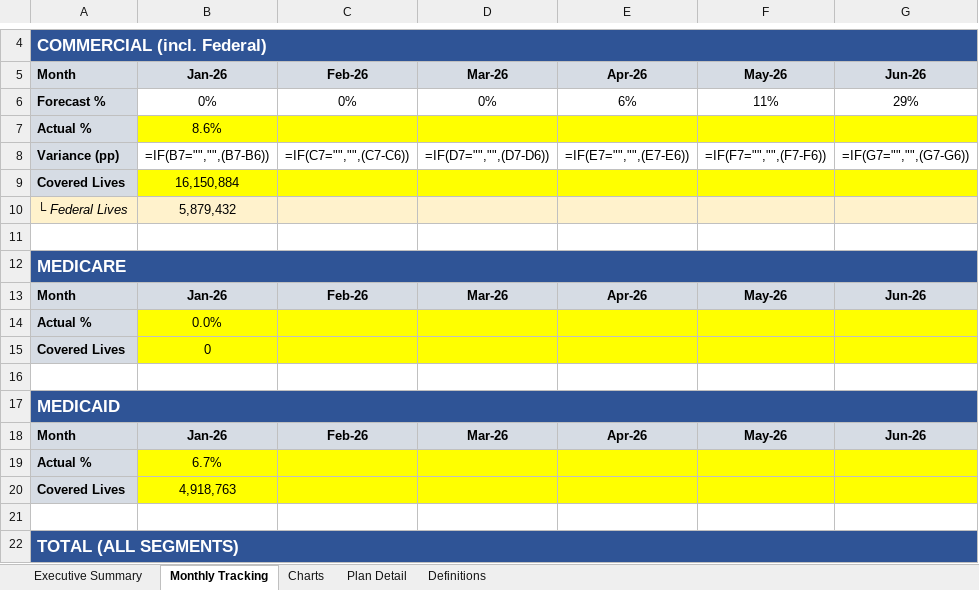
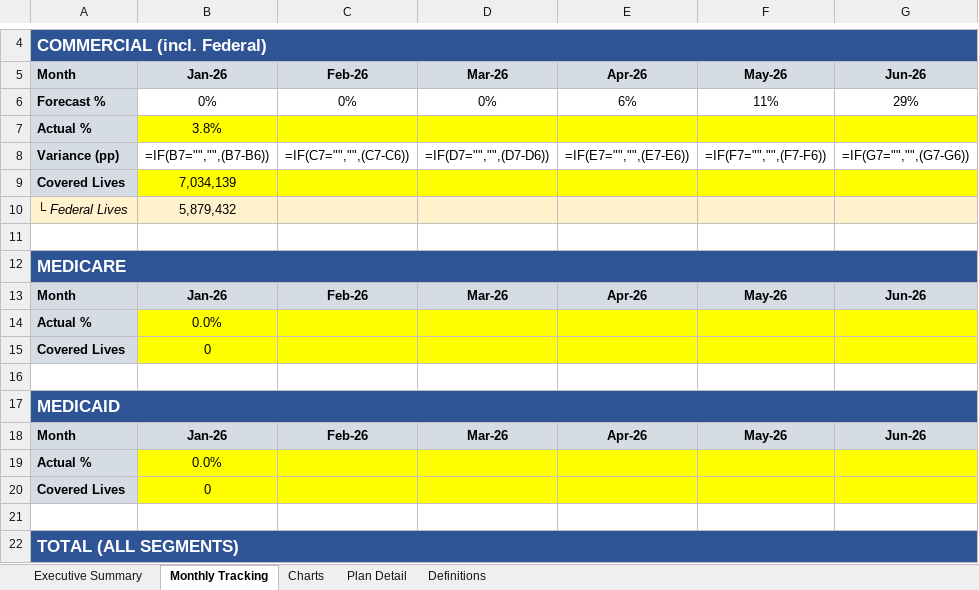
Before and after one commit to jferrante22/Cardamyst, an Excel workbook: Cardamyst_Coverage_Tracker Jan 2026.xlsx, sheet Monthly Tracking, drawn as a sheet; only a part is shown, gaps mark what is left out; values as stored, in another font and other column widths than the file's, no borders; formulas without a stored value are shown as written; the diff names each change by its address in the sheet, - before the commit and + after, or states it on an @@ line.

```diff
--- a/Cardamyst_Coverage_Tracker Jan 2026.xlsx (sheet Monthly Tracking)
+++ b/Cardamyst_Coverage_Tracker Jan 2026.xlsx (sheet Monthly Tracking)
-B7: 8.6%
+B7: 3.8%
-B9: 16,150,884
+B9: 7,034,139
-B19: 6.7%
+B19: 0.0%
-B20: 4,918,763
+B20: 0
```
Also changed, not shown: sheet Plan Detail, sheet Executive Summary, sheet Charts, charts or pictures, 4 other files.
